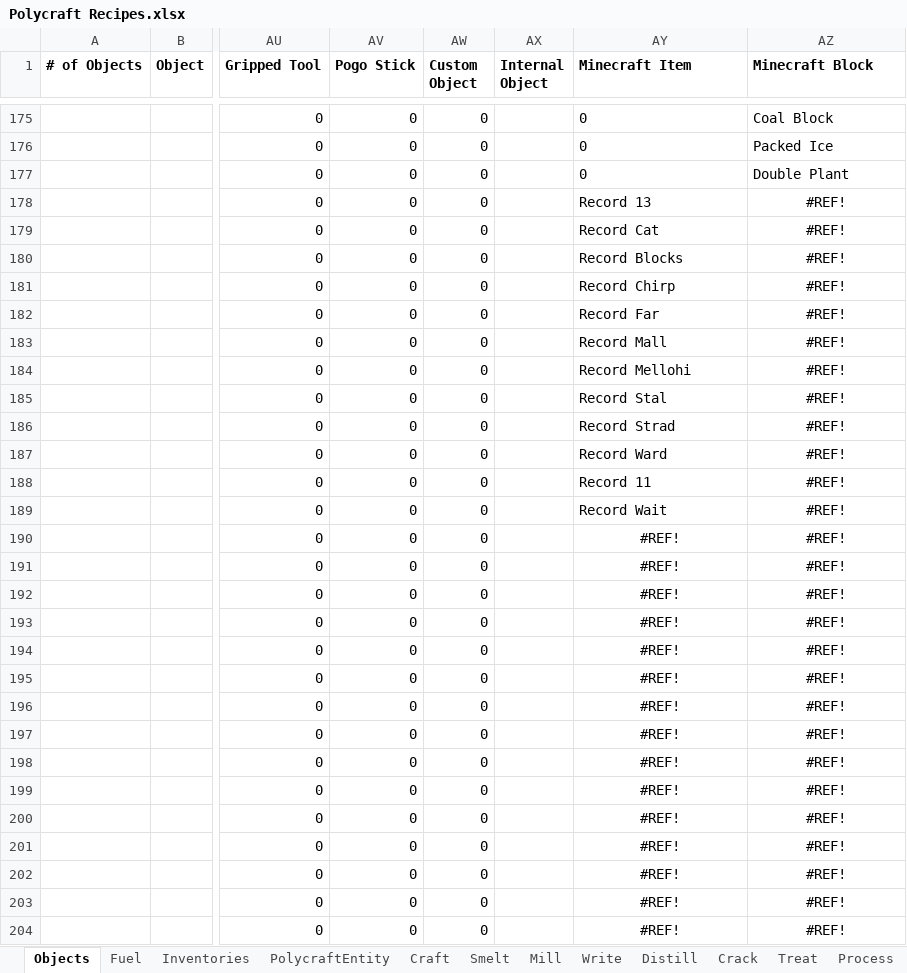
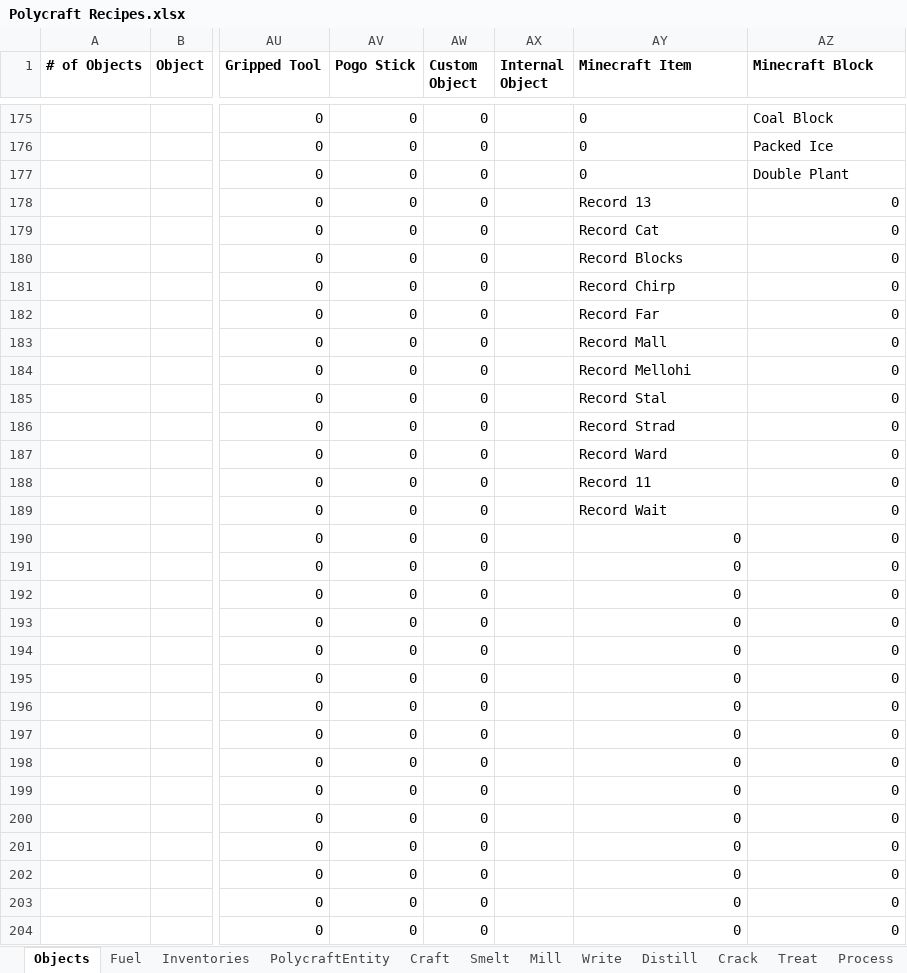
Before and after one commit to PolycraftWorld/polycraft-world, an Excel workbook: config/Polycraft Recipes.xlsx, sheet Objects, drawn as a sheet; only a part is shown, gaps mark what is left out; values as stored, in another font and other column widths than the file's, no borders; the diff covers the shown part only; the diff names each change by its address in the sheet, - before the commit and + after, or states it on an @@ line.

```diff
--- a/config/Polycraft Recipes.xlsx (sheet Objects)
+++ b/config/Polycraft Recipes.xlsx (sheet Objects)
-AZ178:AZ204 (Minecraft Block): #REF!
+AZ178:AZ204 (Minecraft Block): 0
-AZ178:AZ189 alignment: center
+AZ178:AZ189 alignment: right
-AY190:AY204 (Minecraft Item): #REF!
+AY190:AY204 (Minecraft Item): 0
-AY190:AZ204 alignment: center
+AY190:AZ204 alignment: right
```
Also changed, not shown: 392 edited cells and cell formats elsewhere in this sheet, sheet Craft, sheet PolycraftEntity, sheet Smelt, sheet Process, formulas that keep their value, 2 other files.
